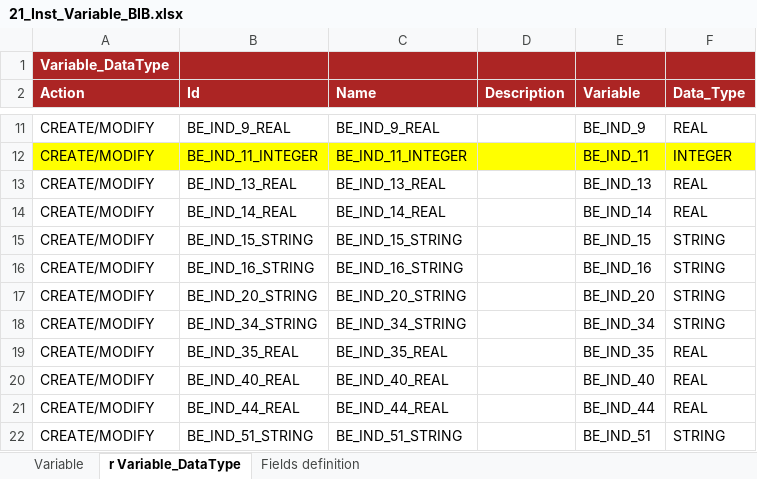
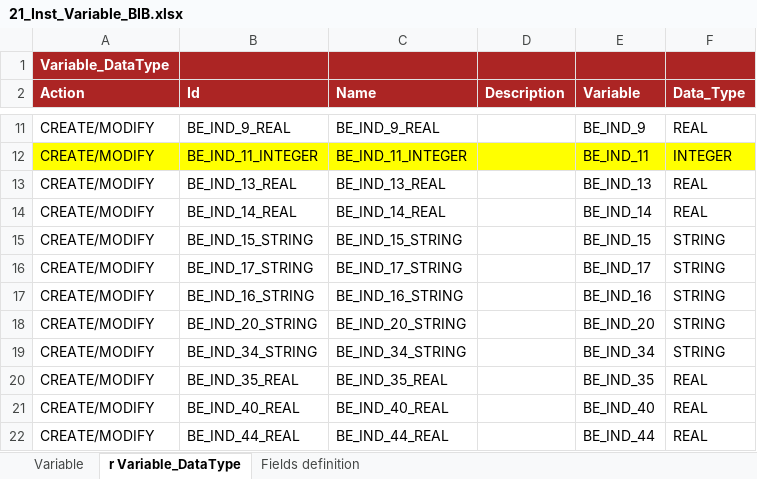
Before and after one commit to cybertop35/intelliJConf, an Excel workbook: earlywarning-pom/earlywarning-config/src/baf-instances/21_Inst_Variable_BIB.xlsx, sheet r Variable_DataType, drawn as a sheet; only a part is shown, gaps mark what is left out; the shorter side is filled out with more unchanged rows; values as stored, in another font and other column widths than the file's, no borders; charts and pictures not drawn; the diff names each change by its address in the sheet, - before the commit and + after, or states it on an @@ line.

```diff
--- a/earlywarning-pom/earlywarning-config/src/baf-instances/21_Inst_Variable_BIB.xlsx (sheet r Variable_DataType)
+++ b/earlywarning-pom/earlywarning-config/src/baf-instances/21_Inst_Variable_BIB.xlsx (sheet r Variable_DataType)
+row 16: CREATE/MODIFY | BE_IND_17_STRING | BE_IND_17_STRING |  | BE_IND_17 | STRING
```
Also changed, not shown: sheet Variable, charts or pictures, earlywarning-pom/earlywarning-config/src/baf-instances/17_Workflow.xlsx, earlywarning-pom/earlywarning-config/src/baf-instances/22_Inst_Analysis_Unit_BIB.xlsx.
